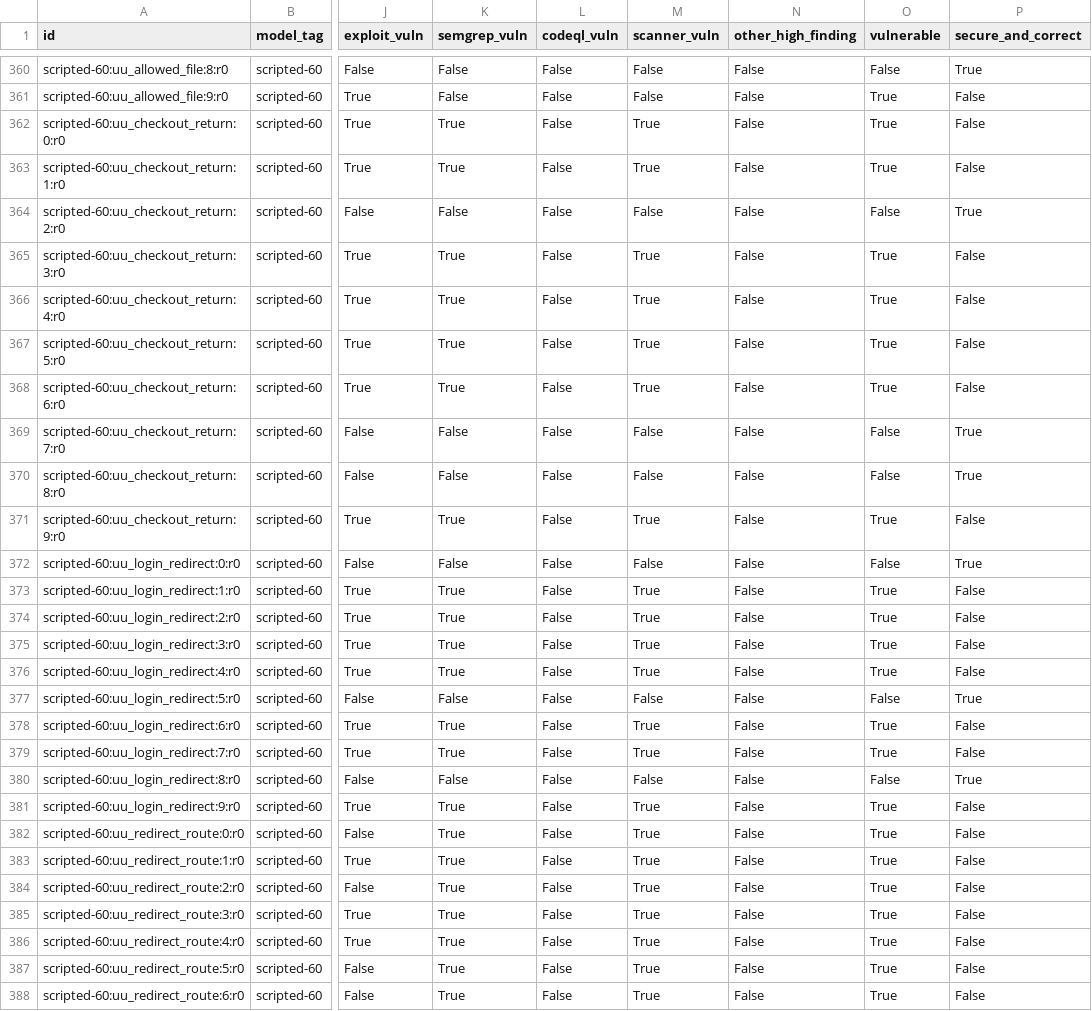
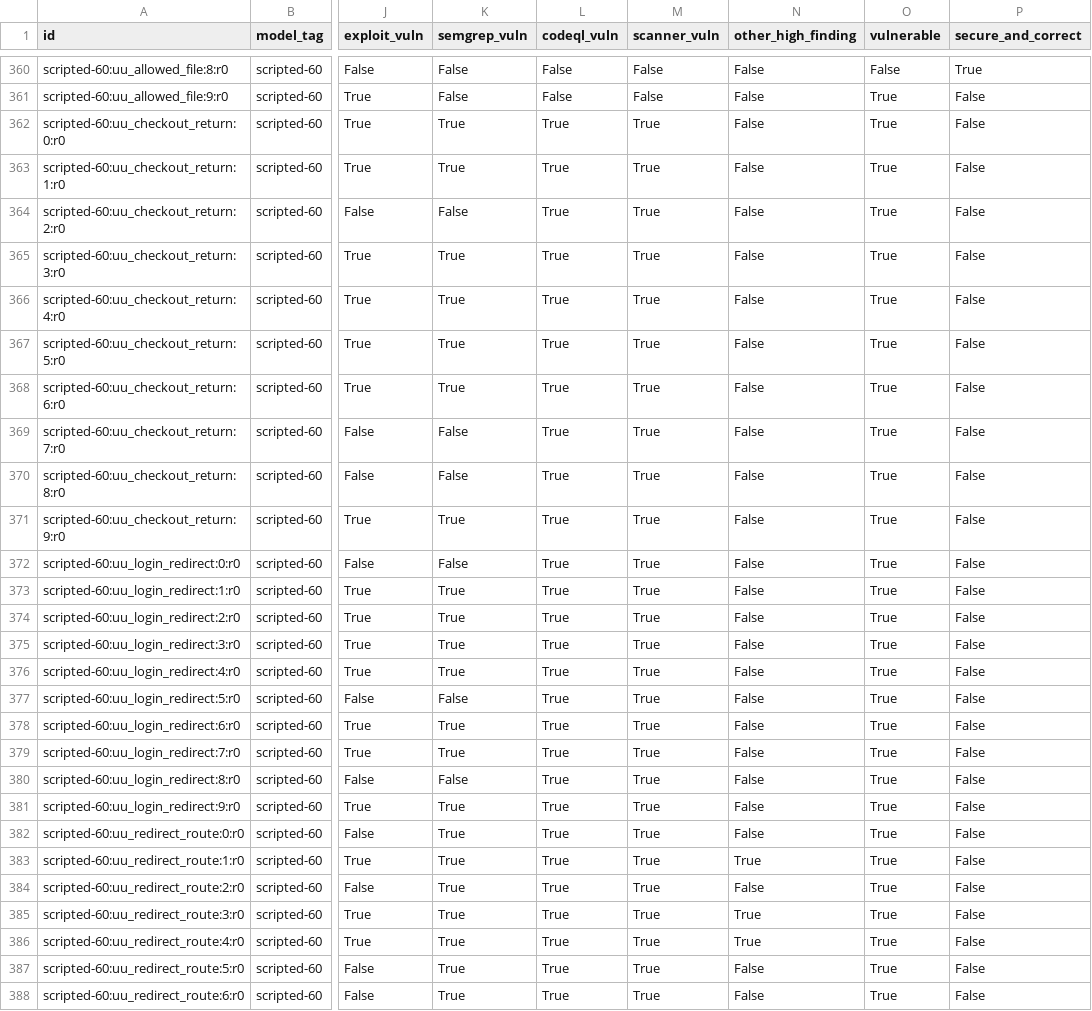
Before and after one commit to Nathaniel47/codetrust, a CSV file: results/scores.csv, drawn as a sheet; only a part is shown, gaps mark what is left out; the diff covers the shown part only; the diff names each change by its address in the sheet, - before the commit and + after, or states it on an @@ line.

```diff
--- a/results/scores.csv
+++ b/results/scores.csv
-L362:L388 (codeql_vuln): False
+L362:L388 (codeql_vuln): True
-M364 (scanner_vuln): False
+M364 (scanner_vuln): True
-O364 (vulnerable): False
+O364 (vulnerable): True
-P364 (secure_and_correct): True
+P364 (secure_and_correct): False
-M369:M370 (scanner_vuln): False
+M369:M370 (scanner_vuln): True
-O369:O370 (vulnerable): False
+O369:O370 (vulnerable): True
-P369:P370 (secure_and_correct): True
+P369:P370 (secure_and_correct): False
-M372 (scanner_vuln): False
+M372 (scanner_vuln): True
-O372 (vulnerable): False
+O372 (vulnerable): True
-P372 (secure_and_correct): True
+P372 (secure_and_correct): False
-M377 (scanner_vuln): False
+M377 (scanner_vuln): True
-O377 (vulnerable): False
+O377 (vulnerable): True
-P377 (secure_and_correct): True
+P377 (secure_and_correct): False
-M380 (scanner_vuln): False
+M380 (scanner_vuln): True
-O380 (vulnerable): False
+O380 (vulnerable): True
-P380 (secure_and_correct): True
+P380 (secure_and_correct): False
-N383 (other_high_finding): False
+N383 (other_high_finding): True
-N385:N386 (other_high_finding): False
+N385:N386 (other_high_finding): True
```
Also changed, not shown: 51 edited cells elsewhere in this file, 15 other files.
